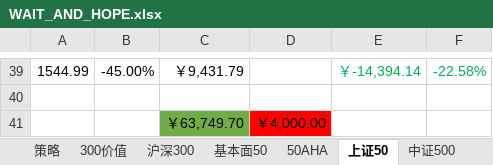
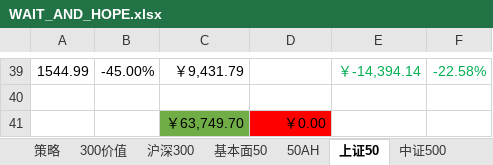
Before and after one commit to wujingchao/wujingchao.github.io, an Excel workbook: WAIT_AND_HOPE.xlsx, sheet 上证50, drawn as a sheet; only a part is shown, gaps mark what is left out; values as stored, in another font and other column widths than the file's, no borders; the diff covers the shown part only; the diff names each change by its address in the sheet, - before the commit and + after, or states it on an @@ line.

```diff
--- a/WAIT_AND_HOPE.xlsx (sheet 上证50)
+++ b/WAIT_AND_HOPE.xlsx (sheet 上证50)
-sheet tab: 50AHA
+sheet tab: 50AH
-D41: ￥4,000.00
+D41: ￥0.00
```
Also changed, not shown: 25 edited cells elsewhere in this sheet, sheet 中证红利, sheet 策略, sheet 沪深300, sheet 300价值, sheet 基本面50, sheet 50AH, 8 more sheets, other sheet tabs, formulas that keep their value, charts or pictures, 2 other files.
